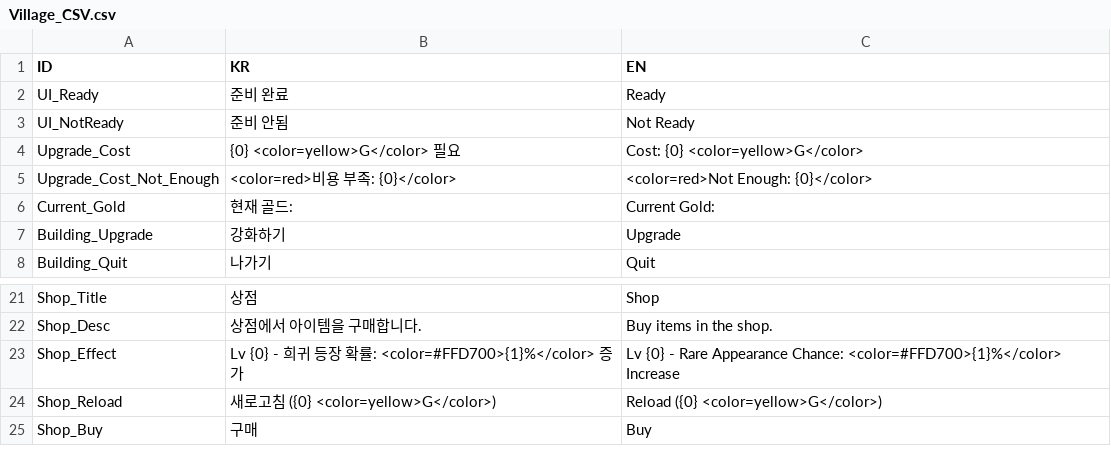
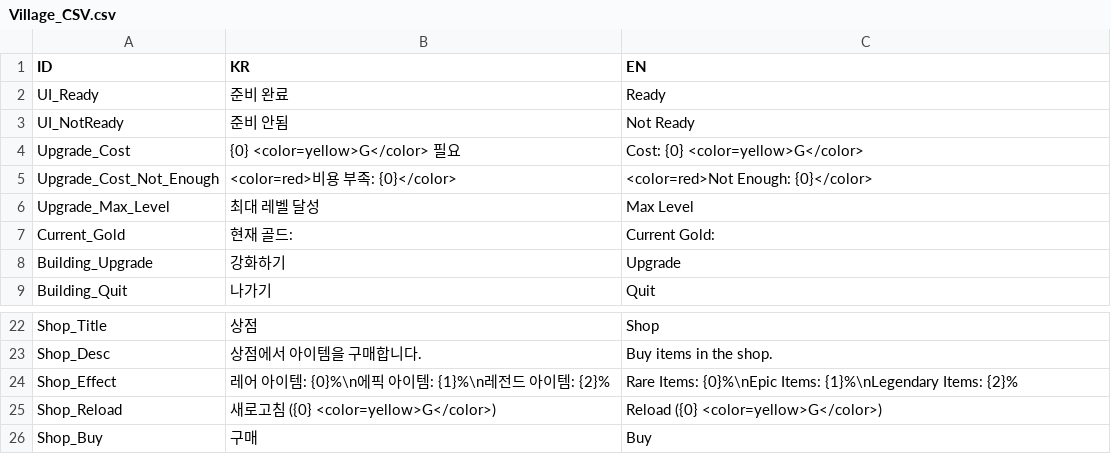
Before and after one commit to BJY029/CleavingDestiny3D, a CSV file: Assets/Localization/Village_CSV.csv, drawn as a sheet; only a part is shown, gaps mark what is left out.

```diff
--- a/Assets/Localization/Village_CSV.csv
+++ b/Assets/Localization/Village_CSV.csv
@@ -5,2 +5,3 @@ Upgrade_Cost,{0} <color=yellow>G</color> 필요,Cost: {0} <color=yellow>G</color
 Upgrade_Cost_Not_Enough,<color=red>비용 부족: {0}</color>,<color=red>Not Enough: {0}</color>
+Upgrade_Max_Level,최대 레벨 달성,Max Level
 Current_Gold,현재 골드:,Current Gold:
@@ -22,3 +23,3 @@ Shop_Title,상점,Shop
 Shop_Desc,상점에서 아이템을 구매합니다.,Buy items in the shop.
-Shop_Effect,Lv {0} - 희귀 등장 확률: <color=#FFD700>{1}%</color> 증가, Lv {0} - Rare Appearance Chance: <color=#FFD700>{1}%</color> Increase
+Shop_Effect,레어 아이템: {0}%\n에픽 아이템: {1}%\n레전드 아이템: {2}%,Rare Items: {0}%\nEpic Items: {1}%\nLegendary Items: {2}%
 Shop_Reload, 새로고침 ({0} <color=yellow>G</color>), Reload ({0} <color=yellow>G</color>)
```
Also changed, not shown: 7 other files.
